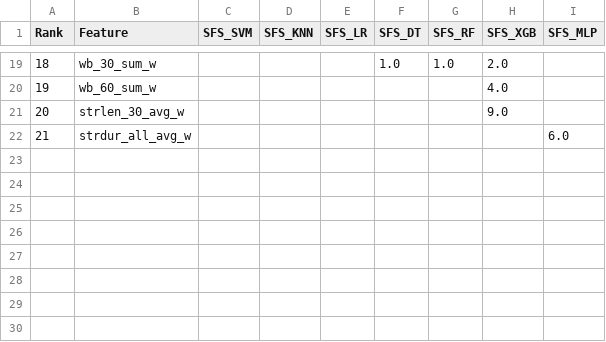
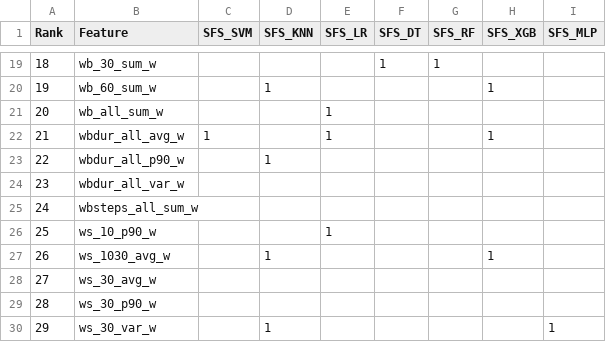
Before and after one commit to neilireson/dmo4progression, a CSV file: config/all_model_feature_rankings_G1.csv, drawn as a sheet; only a part is shown, gaps mark what is left out; removed rows and columns are numbered as before the commit, all else as after; the diff covers the shown part only; the diff names each change by its address in the sheet, - before the commit and + after, or states it on an @@ line.

```diff
--- a/config/all_model_feature_rankings_G1.csv
+++ b/config/all_model_feature_rankings_G1.csv
-F19 (SFS_DT): 1.0
+F19 (SFS_DT): 1
-G19 (SFS_RF): 1.0
+G19 (SFS_RF): 1
-H19 (SFS_XGB): 2.0
+H19 (SFS_XGB): (empty)
-D20 (SFS_KNN): (empty)
+D20 (SFS_KNN): 1
-H20 (SFS_XGB): 4.0
+H20 (SFS_XGB): 1
-row 21: 20 | strlen_30_avg_w |  |  |  |  |  | 9.0
-row 22: 21 | strdur_all_avg_w |  |  |  |  |  |  | 6.0
+row 21: 20 | wb_all_sum_w |  |  | 1
+row 22: 21 | wbdur_all_avg_w | 1 |  | 1 |  |  | 1
+row 23: 22 | wbdur_all_p90_w |  | 1
+row 24: 23 | wbdur_all_var_w
+row 25: 24 | wbsteps_all_sum_w
+row 26: 25 | ws_10_p90_w |  |  | 1
+row 27: 26 | ws_1030_avg_w |  | 1 |  |  |  | 1
+row 28: 27 | ws_30_avg_w
+row 29: 28 | ws_30_p90_w
+row 30: 29 | ws_30_var_w |  | 1 |  |  |  |  | 1
```
Also changed, not shown: 11 added rows, 11 removed rows, 11 edited cells and row numbers in column A elsewhere in this file, config/all_model_feature_rankings_G0.csv, config/all_model_feature_rankings_G3.csv, 2 other files.
